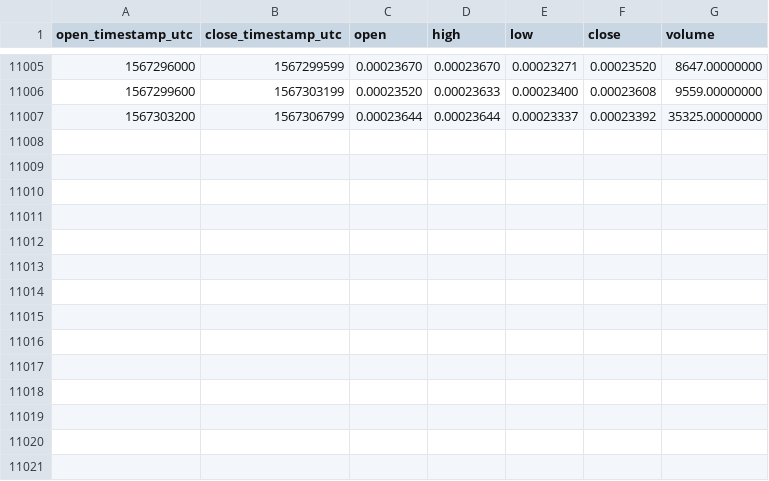
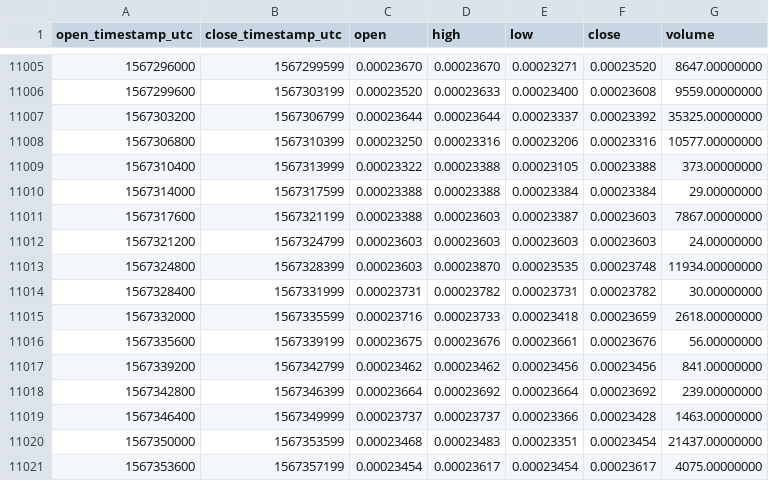
Before and after one commit to cryptobigbro/binance-CVCETH, a CSV file: binance-CVCETH-1h.csv, drawn as a sheet; only a part is shown, gaps mark what is left out.

Commit message:
Update OHLCV data.

```diff
--- a/binance-CVCETH-1h.csv
+++ b/binance-CVCETH-1h.csv
@@ -11007 +11007,15 @@ open_timestamp_utc,close_timestamp_utc,open,high,low,close,volume
 1567303200,1567306799,0.00023644,0.00023644,0.00023337,0.00023392,35325.00000000
+1567306800,1567310399,0.00023250,0.00023316,0.00023206,0.00023316,10577.00000000
+1567310400,1567313999,0.00023322,0.00023388,0.00023105,0.00023388,373.00000000
+1567314000,1567317599,0.00023388,0.00023388,0.00023384,0.00023384,29.00000000
+1567317600,1567321199,0.00023388,0.00023603,0.00023387,0.00023603,7867.00000000
+1567321200,1567324799,0.00023603,0.00023603,0.00023603,0.00023603,24.00000000
+1567324800,1567328399,0.00023603,0.00023870,0.00023535,0.00023748,11934.00000000
+1567328400,1567331999,0.00023731,0.00023782,0.00023731,0.00023782,30.00000000
+1567332000,1567335599,0.00023716,0.00023733,0.00023418,0.00023659,2618.00000000
+1567335600,1567339199,0.00023675,0.00023676,0.00023661,0.00023676,56.00000000
+1567339200,1567342799,0.00023462,0.00023462,0.00023456,0.00023456,841.00000000
+1567342800,1567346399,0.00023664,0.00023692,0.00023664,0.00023692,239.00000000
+1567346400,1567349999,0.00023737,0.00023737,0.00023366,0.00023428,1463.00000000
+1567350000,1567353599,0.00023468,0.00023483,0.00023351,0.00023454,21437.00000000
+1567353600,1567357199,0.00023454,0.00023617,0.00023454,0.00023617,4075.00000000
```
